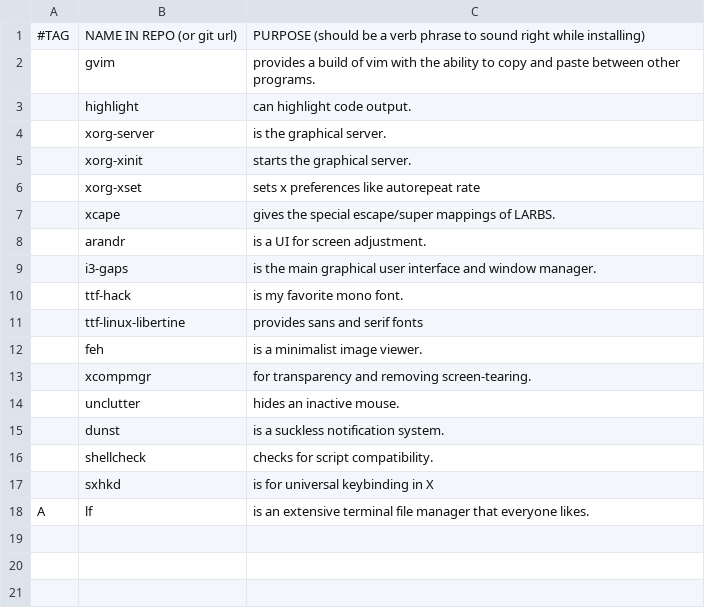
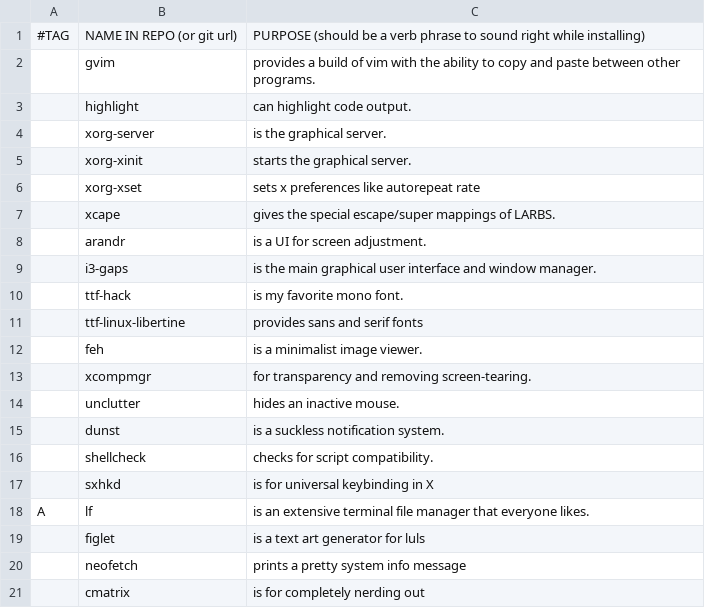
Before and after one commit to Mar01/LARBS, a CSV file: progs.csv, drawn as a sheet; the diff names each change by its address in the sheet, - before the commit and + after, or states it on an @@ line.

Commit message:
because

```diff
--- a/progs.csv
+++ b/progs.csv
+row 19:  | figlet | is a text art generator for luls
+row 20:  | neofetch | prints a pretty system info message
+row 21:  | cmatrix | is for completely nerding out
```
